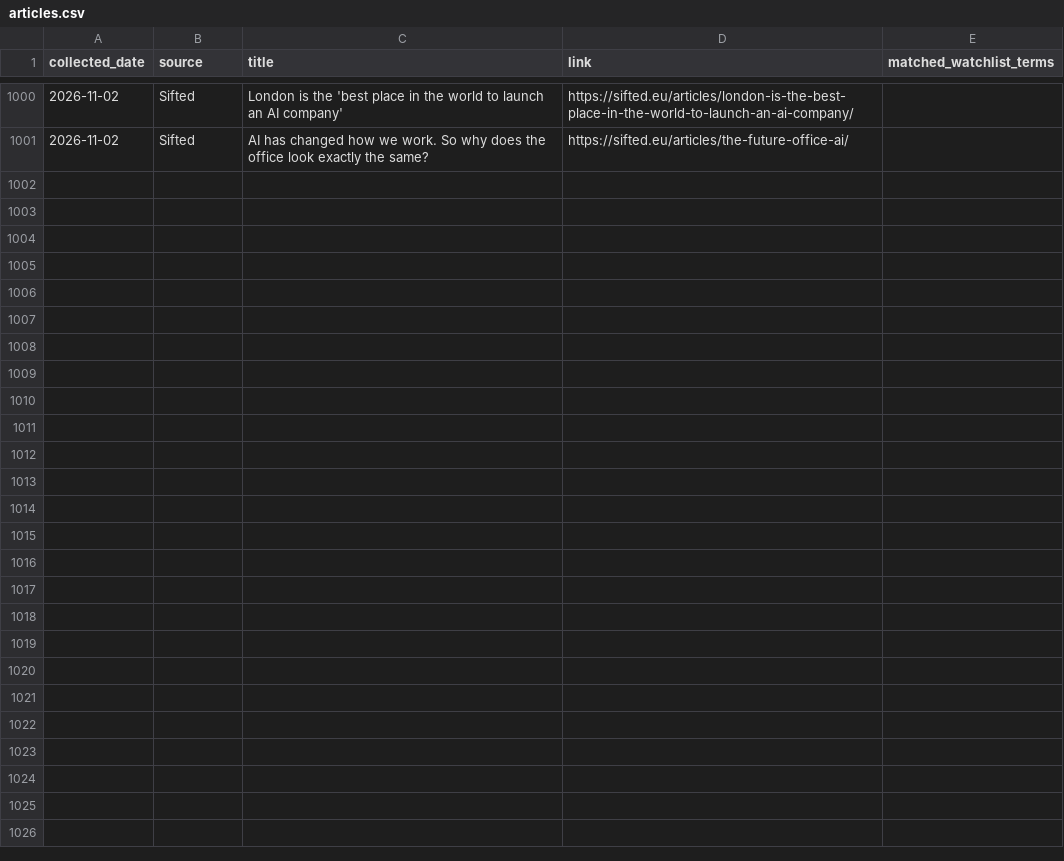
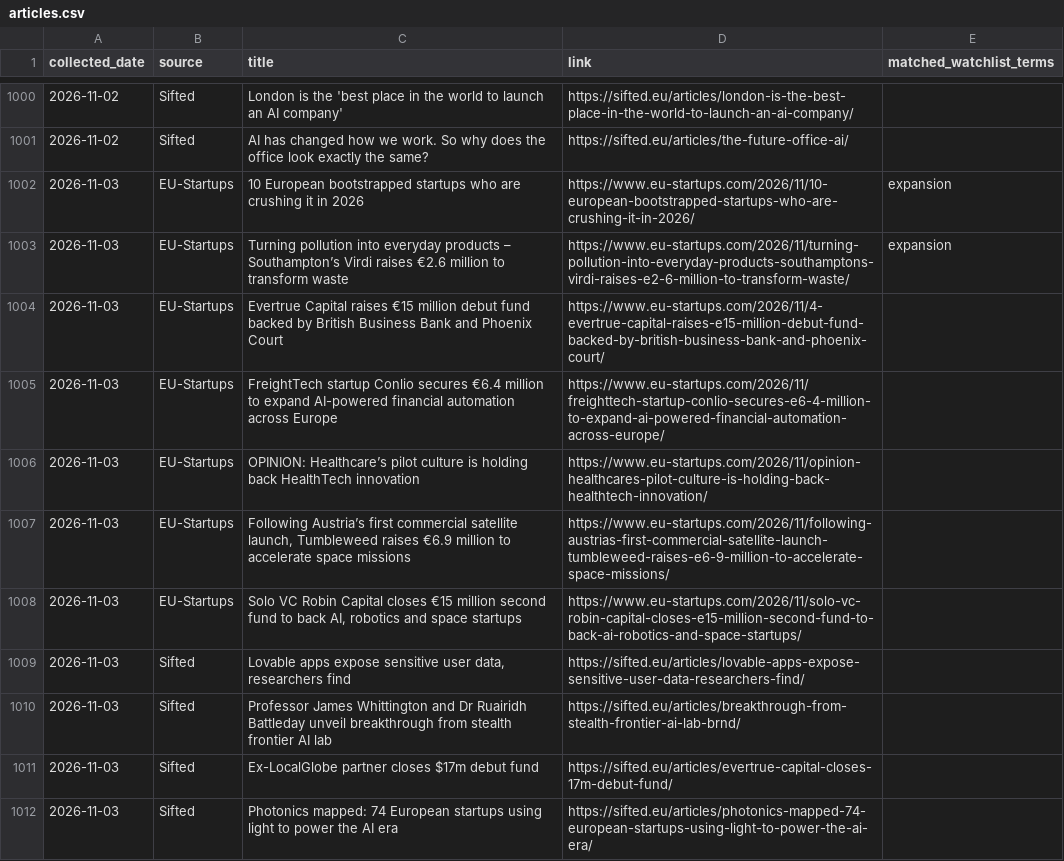
Before and after one commit to trpelka/trend-monitor, a CSV file: data/articles.csv, drawn as a sheet; only a part is shown, gaps mark what is left out; the diff names each change by its address in the sheet, - before the commit and + after, or states it on an @@ line.

```diff
--- a/data/articles.csv
+++ b/data/articles.csv
+row 1002: 2026-11-03 | EU-Startups | 10 European bootstrapped startups who are crushing it in 2026 | https://www.eu-startups.com/2026/11/10-european-bootstrapped-startups-who-are-crushing-it-in-2026/ | expansion
+row 1003: 2026-11-03 | EU-Startups | Turning pollution into everyday products – Southampton’s Virdi raises €2.6 million to transform waste | https://www.eu-startups.com/2026/11/turning-pollution-into-everyday-products-southamptons-virdi-raises-e2-6-million-to-transform-waste/ | expansion
+row 1004: 2026-11-03 | EU-Startups | Evertrue Capital raises €15 million debut fund backed by British Business Bank and Phoenix Court | https://www.eu-startups.com/2026/11/4-evertrue-capital-raises-e15-million-debut-fund-backed-by-british-business-bank-and-phoenix-court/
+row 1005: 2026-11-03 | EU-Startups | FreightTech startup Conlio secures €6.4 million to expand AI-powered financial automation across Europe | https://www.eu-startups.com/2026/11/freighttech-startup-conlio-secures-e6-4-million-to-expand-ai-powered-financial-automation-across-europe/
+row 1006: 2026-11-03 | EU-Startups | OPINION: Healthcare’s pilot culture is holding back HealthTech innovation | https://www.eu-startups.com/2026/11/opinion-healthcares-pilot-culture-is-holding-back-healthtech-innovation/
+row 1007: 2026-11-03 | EU-Startups | Following Austria’s first commercial satellite launch, Tumbleweed raises €6.9 million to accelerate space missions | https://www.eu-startups.com/2026/11/following-austrias-first-commercial-satellite-launch-tumbleweed-raises-e6-9-million-to-accelerate-space-missions/
+row 1008: 2026-11-03 | EU-Startups | Solo VC Robin Capital closes €15 million second fund to back AI, robotics and space startups | https://www.eu-startups.com/2026/11/solo-vc-robin-capital-closes-e15-million-second-fund-to-back-ai-robotics-and-space-startups/
+row 1009: 2026-11-03 | Sifted | Lovable apps expose sensitive user data, researchers find | https://sifted.eu/articles/lovable-apps-expose-sensitive-user-data-researchers-find/
+row 1010: 2026-11-03 | Sifted | Professor James Whittington and Dr Ruairidh Battleday unveil breakthrough from stealth frontier AI lab | https://sifted.eu/articles/breakthrough-from-stealth-frontier-ai-lab-brnd/
+row 1011: 2026-11-03 | Sifted | Ex-LocalGlobe partner closes $17m debut fund | https://sifted.eu/articles/evertrue-capital-closes-17m-debut-fund/
+row 1012: 2026-11-03 | Sifted | Photonics mapped: 74 European startups using light to power the AI era | https://sifted.eu/articles/photonics-mapped-74-european-startups-using-light-to-power-the-ai-era/
```
Also changed, not shown: data/trends.csv, 2 other files.
